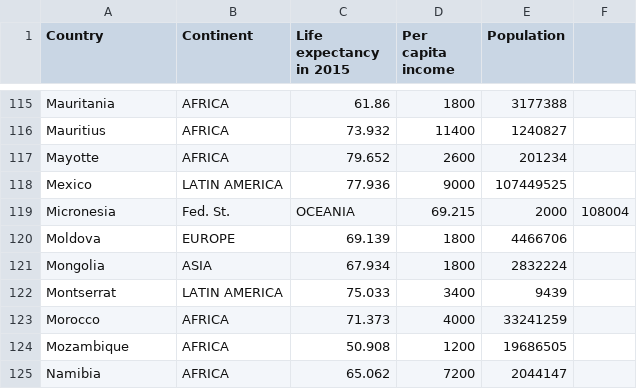
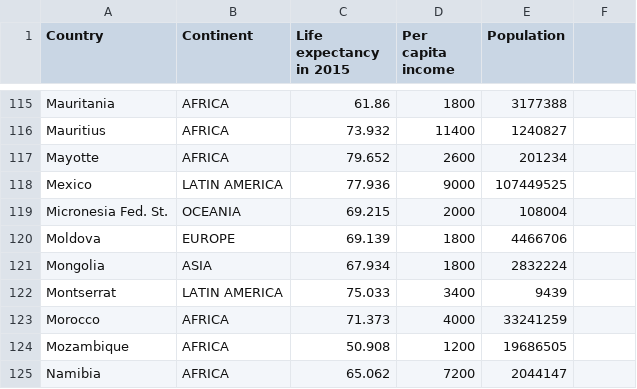
Before and after one commit to rohan-pulekar/big_data_analytics_eclipse_workspace, a CSV file: Assignment9/WebContent/input_files/life_expectancy_income.csv, drawn as a sheet; only a part is shown, gaps mark what is left out; removed rows and columns are numbered as before the commit, all else as after; the diff names each change by its address in the sheet, - before the commit and + after, or states it on an @@ line.

```diff
--- a/Assignment9/WebContent/input_files/life_expectancy_income.csv
+++ b/Assignment9/WebContent/input_files/life_expectancy_income.csv
-row 119: Micronesia | Fed. St. | OCEANIA | 69.215 | 2000 | 108004
+row 119: Micronesia Fed. St. | OCEANIA | 69.215 | 2000 | 108004
```
Also changed, not shown: Assignment9/WebContent/html/data.csv, 3 other files.
